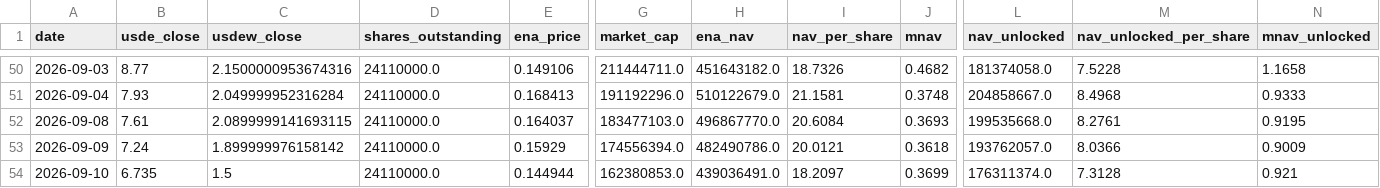
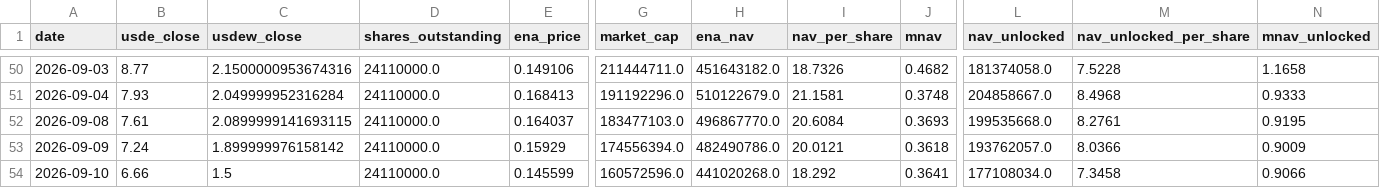
Before and after one commit to QorbQuant/EthenaDAT, a CSV file: output/ethena_dat.csv, drawn as a sheet; only a part is shown, gaps mark what is left out; the diff names each change by its address in the sheet, - before the commit and + after, or states it on an @@ line.

```diff
--- a/output/ethena_dat.csv
+++ b/output/ethena_dat.csv
-B54 (usde_close): 6.735
+B54 (usde_close): 6.66
-E54 (ena_price): 0.144944
+E54 (ena_price): 0.145599
-G54 (market_cap): 162380853.0
+G54 (market_cap): 160572596.0
-H54 (ena_nav): 439036491.0
+H54 (ena_nav): 441020268.0
-I54 (nav_per_share): 18.2097
+I54 (nav_per_share): 18.292
-J54 (mnav): 0.3699
+J54 (mnav): 0.3641
-L54 (nav_unlocked): 176311374.0
+L54 (nav_unlocked): 177108034.0
-M54 (nav_unlocked_per_share): 7.3128
+M54 (nav_unlocked_per_share): 7.3458
-N54 (mnav_unlocked): 0.921
+N54 (mnav_unlocked): 0.9066
```
Also changed, not shown: 2 other files.
